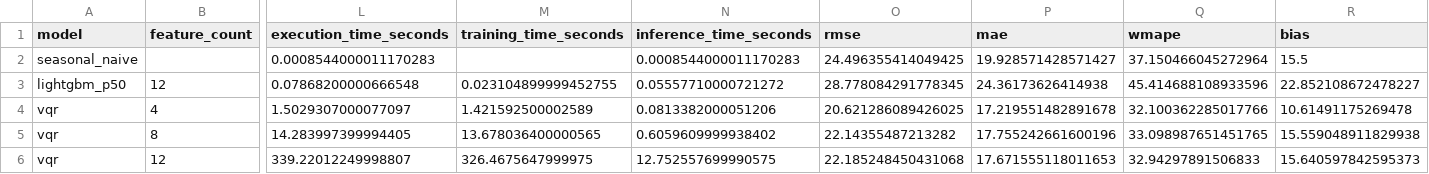
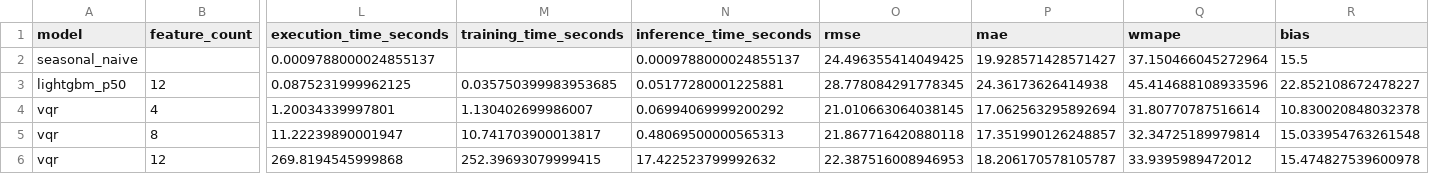
Before and after one commit to Piush2004/qsci-platform, a CSV file: experiments/results/quantum_forecasting_results.csv, drawn as a sheet; only a part is shown, gaps mark what is left out; the diff names each change by its address in the sheet, - before the commit and + after, or states it on an @@ line.

```diff
--- a/experiments/results/quantum_forecasting_results.csv
+++ b/experiments/results/quantum_forecasting_results.csv
-L2 (execution_time_seconds): 0.0008544000011170283
+L2 (execution_time_seconds): 0.0009788000024855137
-N2 (inference_time_seconds): 0.0008544000011170283
+N2 (inference_time_seconds): 0.0009788000024855137
-L3 (execution_time_seconds): 0.07868200000666548
+L3 (execution_time_seconds): 0.0875231999962125
-M3 (training_time_seconds): 0.023104899999452755
+M3 (training_time_seconds): 0.035750399983953685
-N3 (inference_time_seconds): 0.05557710000721272
+N3 (inference_time_seconds): 0.05177280001225881
-L4 (execution_time_seconds): 1.5029307000077097
+L4 (execution_time_seconds): 1.20034339997801
-M4 (training_time_seconds): 1.421592500002589
+M4 (training_time_seconds): 1.130402699986007
-N4 (inference_time_seconds): 0.0813382000051206
+N4 (inference_time_seconds): 0.06994069999200292
-O4 (rmse): 20.621286089426025
+O4 (rmse): 21.010663064038145
-P4 (mae): 17.219551482891678
+P4 (mae): 17.062563295892694
-Q4 (wmape): 32.100362285017766
+Q4 (wmape): 31.80770787516614
-R4 (bias): 10.61491175269478
+R4 (bias): 10.830020848032378
-L5 (execution_time_seconds): 14.283997399994405
+L5 (execution_time_seconds): 11.22239890001947
-M5 (training_time_seconds): 13.678036400000565
+M5 (training_time_seconds): 10.741703900013817
-N5 (inference_time_seconds): 0.6059609999938402
+N5 (inference_time_seconds): 0.48069500000565313
-O5 (rmse): 22.14355487213282
+O5 (rmse): 21.867716420880118
-P5 (mae): 17.755242661600196
+P5 (mae): 17.351990126248857
-Q5 (wmape): 33.098987651451765
+Q5 (wmape): 32.34725189979814
-R5 (bias): 15.559048911829938
+R5 (bias): 15.033954763261548
-L6 (execution_time_seconds): 339.22012249998807
+L6 (execution_time_seconds): 269.8194545999868
-M6 (training_time_seconds): 326.4675647999975
+M6 (training_time_seconds): 252.39693079999415
-N6 (inference_time_seconds): 12.752557699990575
+N6 (inference_time_seconds): 17.422523799992632
-O6 (rmse): 22.185248450431068
+O6 (rmse): 22.387516008946953
-P6 (mae): 17.671555118011653
+P6 (mae): 18.206170578105787
-Q6 (wmape): 32.94297891506833
+Q6 (wmape): 33.9395989472012
-R6 (bias): 15.640597842595373
+R6 (bias): 15.474827539600978
```
Also changed, not shown: experiments/results/classical_vs_quantum_results.csv, experiments/results/table1_forecast_comparison.csv, 22 other files.
